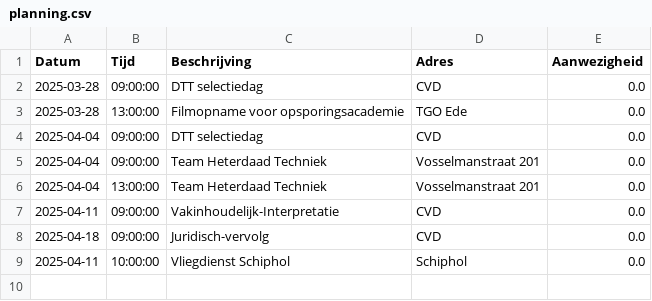
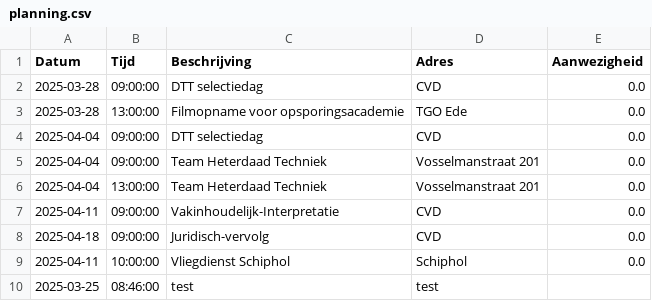
Before and after one commit to EvaHuisman/stunning-cashew, a CSV file: planning.csv, drawn as a sheet.

Commit message:
Update CSV planning.csv

```diff
--- a/planning.csv
+++ b/planning.csv
@@ -9 +9,2 @@ Datum,Tijd,Beschrijving,Adres,Aanwezigheid
 2025-04-11,10:00:00,Vliegdienst Schiphol,Schiphol,0.0
+2025-03-25,08:46:00,test,test,
```
